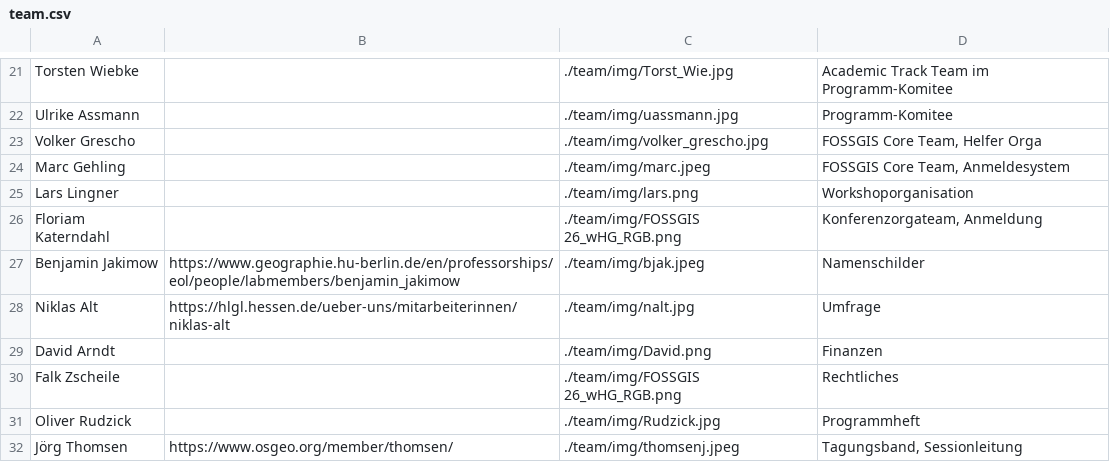
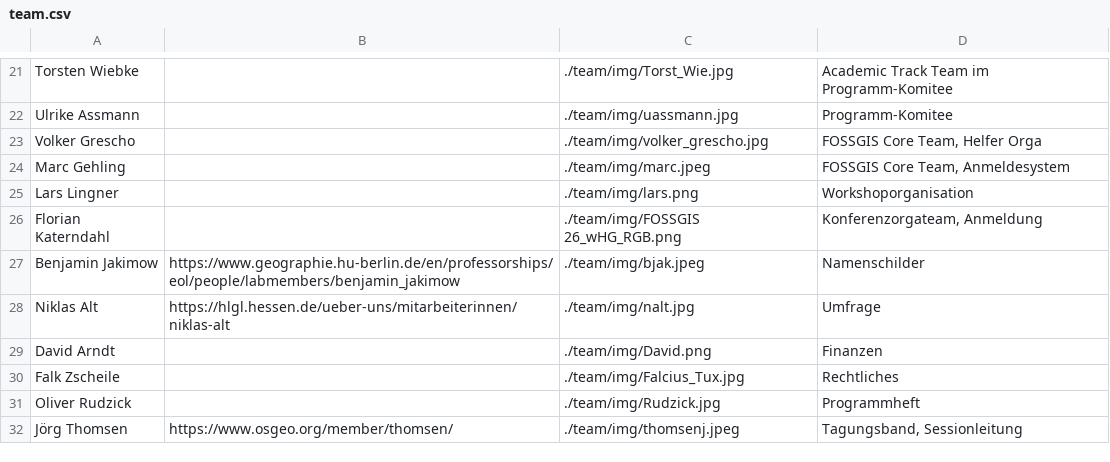
Before and after one commit to fossgis/konferenz-homepage, a CSV file: 2026/team/team.csv, drawn as a sheet; only a part is shown, gaps mark what is left out.

```diff
--- a/2026/team/team.csv
+++ b/2026/team/team.csv
@@ -25,3 +25,3 @@ Marc Gehling||./team/img/marc.jpeg|FOSSGIS Core Team, Anmeldesystem
 Lars Lingner||./team/img/lars.png|Workshoporganisation
-Floriam Katerndahl||./team/img/FOSSGIS 26_wHG_RGB.png| Konferenzorgateam, Anmeldung
+Florian Katerndahl||./team/img/FOSSGIS 26_wHG_RGB.png| Konferenzorgateam, Anmeldung
 Benjamin Jakimow|https://www.geographie.hu-berlin.de/en/professorships/eol/people/labmembers/benjamin_jakimow|./team/img/bjak.jpeg|Namenschilder
@@ -29,3 +29,3 @@ Niklas Alt |https://hlgl.hessen.de/ueber-uns/mitarbeiterinnen/niklas-alt|./team/
 David Arndt||./team/img/David.png|Finanzen
-Falk Zscheile||./team/img/FOSSGIS 26_wHG_RGB.png|Rechtliches
+Falk Zscheile||./team/img/Falcius_Tux.jpg|Rechtliches
 Oliver Rudzick||./team/img/Rudzick.jpg|Programmheft
```
Also changed, not shown: 1 other file.
